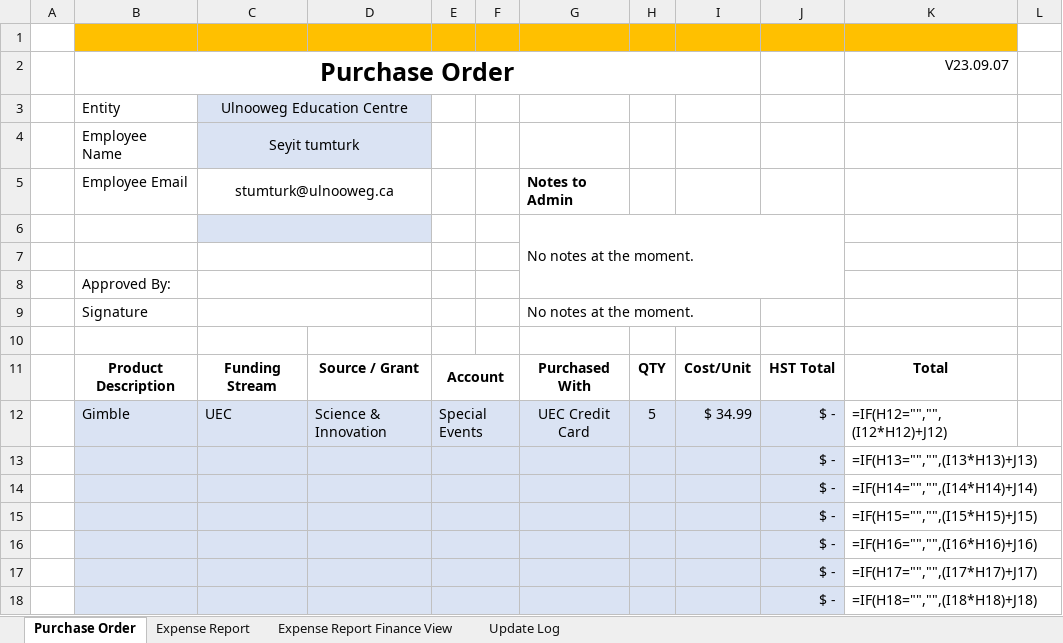
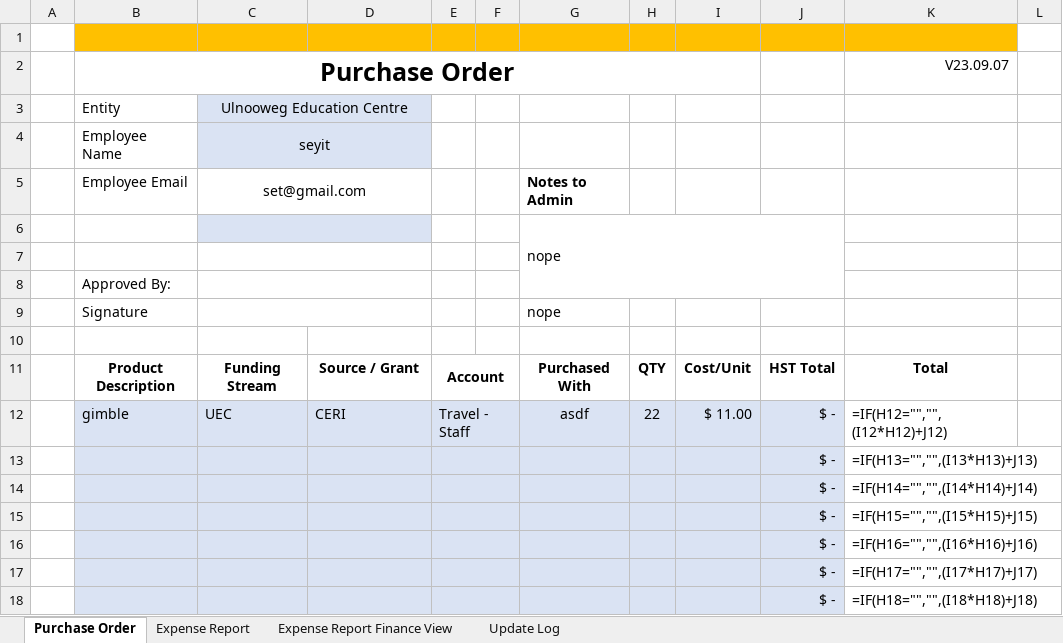
Before and after one commit to Seyitumturk/LNUD, an Excel workbook: files/ModifiedPurchaseOrder.xlsx, sheet Purchase Order, drawn as a sheet; only a part is shown; values as stored, in another font and other column widths than the file's, no borders; formulas without a stored value are shown as written; conditional formats not drawn; removed rows and columns are numbered as before the commit, all else as after; the diff names each change by its address in the sheet, - before the commit and + after, or states it on an @@ line.

```diff
--- a/files/ModifiedPurchaseOrder.xlsx (sheet Purchase Order)
+++ b/files/ModifiedPurchaseOrder.xlsx (sheet Purchase Order)
-C4: Seyit tumturk
+C4: seyit
-C5: stumturk@ulnooweg.ca
+C5: set@gmail.com
-G6: No notes at the moment.
+G6: nope
-G9: No notes at the moment.
+G9: nope
-row 12:  | Gimble | UEC | Science & Innovation | Special Events |  | UEC Credit Card | 5 | $ 34.99 | $ - | =IF(H12="","",(I12*H12)+J12)
+row 12:  | gimble | UEC | CERI | Travel - Staff |  | asdf | 22 | $ 11.00 | $ - | =IF(H12="","",(I12*H12)+J12)
```
Also changed, not shown: 36 other files.
